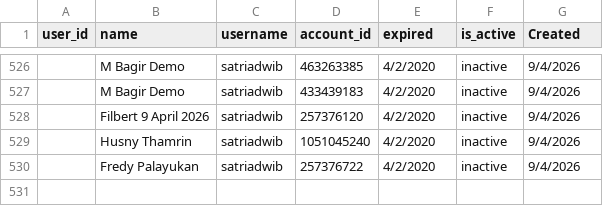
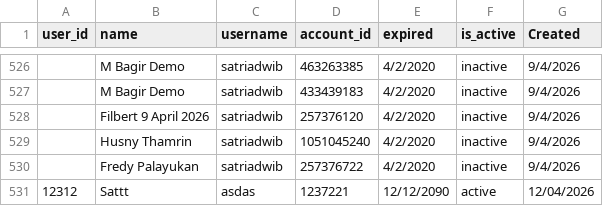
Before and after one commit to satriadwibagaskara/HedgePro-Licenses, a CSV file: HedgePro-Licenses.csv, drawn as a sheet; only a part is shown, gaps mark what is left out; the diff names each change by its address in the sheet, - before the commit and + after, or states it on an @@ line.

Commit message:
Add license 1237221

```diff
--- a/HedgePro-Licenses.csv
+++ b/HedgePro-Licenses.csv
+row 531: 12312 | Sattt | asdas | 1237221 | 12/12/2090 | active | 12/04/2026
```
